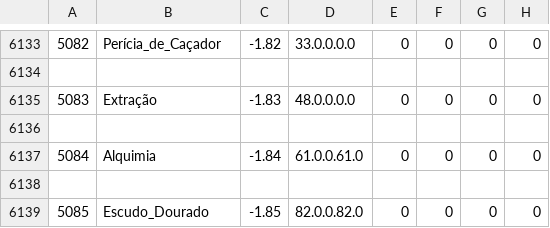
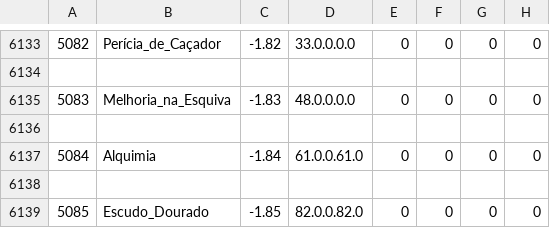
Before and after one commit to marcomyth/w2pp-OpenWYD, a CSV file: Release/Common/ItemList.csv, drawn as a sheet; only a part is shown, gaps mark what is left out; the diff names each change by its address in the sheet, - before the commit and + after, or states it on an @@ line.

```diff
--- a/Release/Common/ItemList.csv
+++ b/Release/Common/ItemList.csv
-B6135: Extração
+B6135: Melhoria_na_Esquiva
```
Also changed, not shown: 1 other file.
